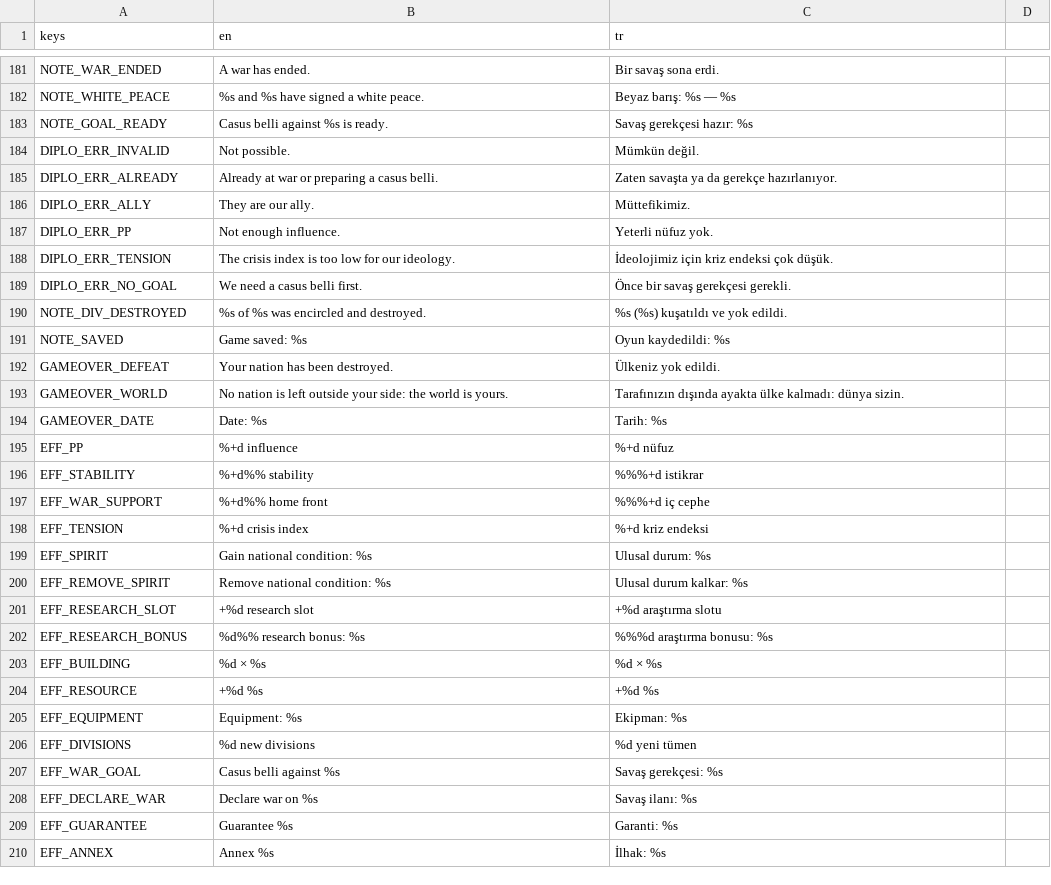
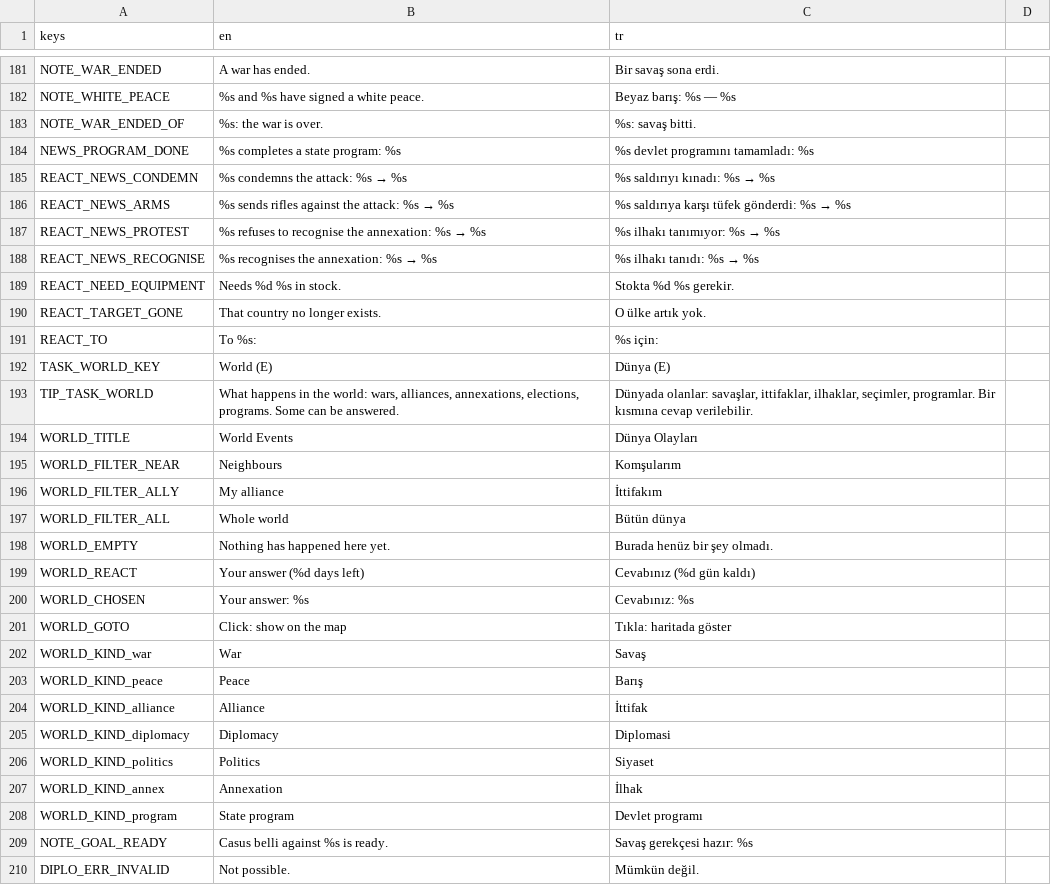
Before and after one commit to gmmrx/iron-front, a CSV file: game/localization/strings.csv, drawn as a sheet; only a part is shown, gaps mark what is left out; the shorter side is filled out with more unchanged rows; the diff names each change by its address in the sheet, - before the commit and + after, or states it on an @@ line.

```diff
--- a/game/localization/strings.csv
+++ b/game/localization/strings.csv
+row 183: NOTE_WAR_ENDED_OF | %s: the war is over. | %s: savaş bitti.
+row 184: NEWS_PROGRAM_DONE | %s completes a state program: %s | %s devlet programını tamamladı: %s
+row 185: REACT_NEWS_CONDEMN | %s condemns the attack: %s → %s | %s saldırıyı kınadı: %s → %s
+row 186: REACT_NEWS_ARMS | %s sends rifles against the attack: %s → %s | %s saldırıya karşı tüfek gönderdi: %s → %s
+row 187: REACT_NEWS_PROTEST | %s refuses to recognise the annexation: %s → %s | %s ilhakı tanımıyor: %s → %s
+row 188: REACT_NEWS_RECOGNISE | %s recognises the annexation: %s → %s | %s ilhakı tanıdı: %s → %s
+row 189: REACT_NEED_EQUIPMENT | Needs %d %s in stock. | Stokta %d %s gerekir.
+row 190: REACT_TARGET_GONE | That country no longer exists. | O ülke artık yok.
+row 191: REACT_TO | To %s: | %s için:
+row 192: TASK_WORLD_KEY | World (E) | Dünya (E)
+row 193: TIP_TASK_WORLD | What happens in the world: wars, alliances, annexations, elections, programs. Some can be answered. | Dünyada olanlar: savaşlar, ittifaklar, ilhaklar, seçimler, programlar. Bir kısmına cevap verilebilir.
+row 194: WORLD_TITLE | World Events | Dünya Olayları
+row 195: WORLD_FILTER_NEAR | Neighbours | Komşularım
+row 196: WORLD_FILTER_ALLY | My alliance | İttifakım
+row 197: WORLD_FILTER_ALL | Whole world | Bütün dünya
+row 198: WORLD_EMPTY | Nothing has happened here yet. | Burada henüz bir şey olmadı.
+row 199: WORLD_REACT | Your answer (%d days left) | Cevabınız (%d gün kaldı)
+row 200: WORLD_CHOSEN | Your answer: %s | Cevabınız: %s
+row 201: WORLD_GOTO | Click: show on the map | Tıkla: haritada göster
+row 202: WORLD_KIND_war | War | Savaş
+row 203: WORLD_KIND_peace | Peace | Barış
+row 204: WORLD_KIND_alliance | Alliance | İttifak
+row 205: WORLD_KIND_diplomacy | Diplomacy | Diplomasi
+row 206: WORLD_KIND_politics | Politics | Siyaset
+row 207: WORLD_KIND_annex | Annexation | İlhak
+row 208: WORLD_KIND_program | State program | Devlet programı
```
Also changed, not shown: 27 other files.
